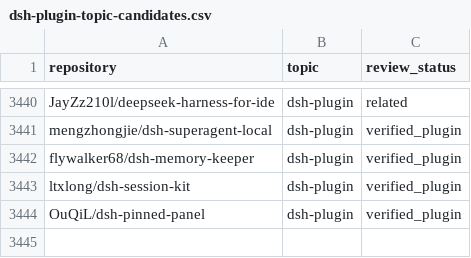
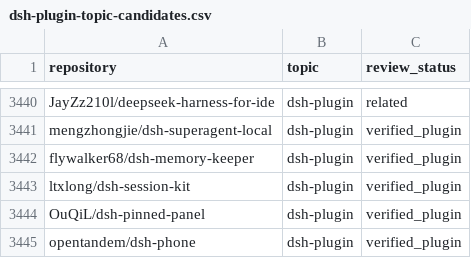
Before and after one commit to cccakeee/awesome-dsh-plugins, a CSV file: data/dsh-plugin-topic-candidates.csv, drawn as a sheet; only a part is shown, gaps mark what is left out.

Commit message:
Add opentandem/dsh-phone to verified plugins (closes #61)
Co-authored-by: zannezheng <4083906+zannezheng@users.noreply.github.com>

```diff
--- a/data/dsh-plugin-topic-candidates.csv
+++ b/data/dsh-plugin-topic-candidates.csv
@@ -3444 +3444,2 @@ ltxlong/dsh-session-kit,dsh-plugin,verified_plugin
 OuQiL/dsh-pinned-panel,dsh-plugin,verified_plugin
+opentandem/dsh-phone,dsh-plugin,verified_plugin
```
Also changed, not shown: 8 other files.
